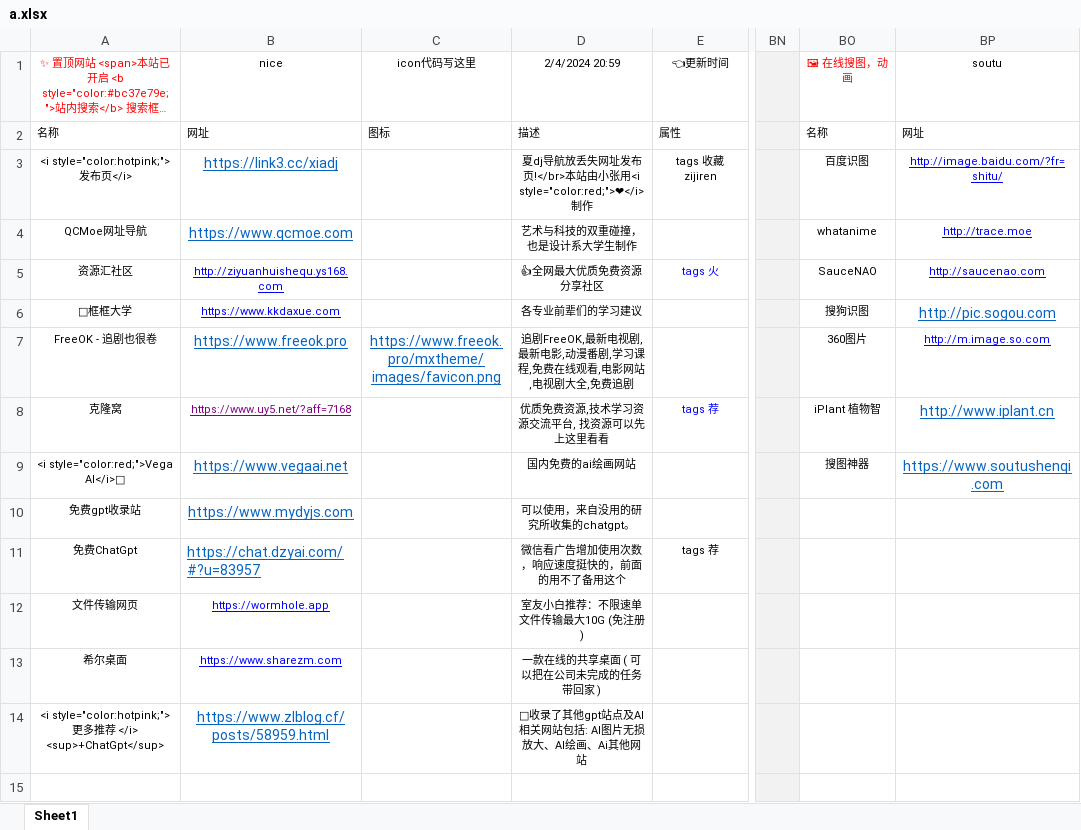
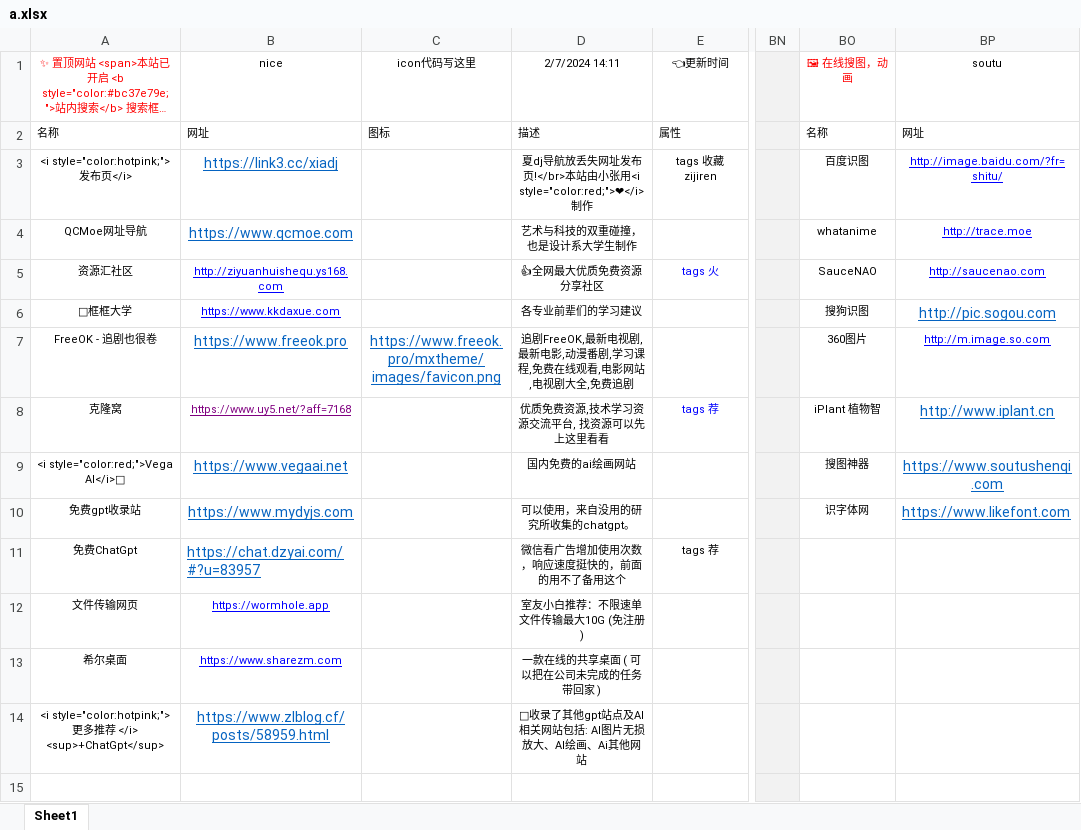
Before and after one commit to xiaolongmr/xiaolongmr.github.io, an Excel workbook: a.xlsx, sheet Sheet1, drawn as a sheet; only a part is shown, gaps mark what is left out; long unchanged cells end in …; values as stored, in another font and other column widths than the file's, no borders; the diff names each change by its address in the sheet, - before the commit and + after, or states it on an @@ line.

Commit message:
Add files via upload

```diff
--- a/a.xlsx (sheet Sheet1)
+++ b/a.xlsx (sheet Sheet1)
-D1: 2/4/2024 20:59
+D1: 2/7/2024 14:11
-BO10: (empty)
+BO10: 识字体网
-BP10: (empty)
+BP10: https://www.likefont.com
```
